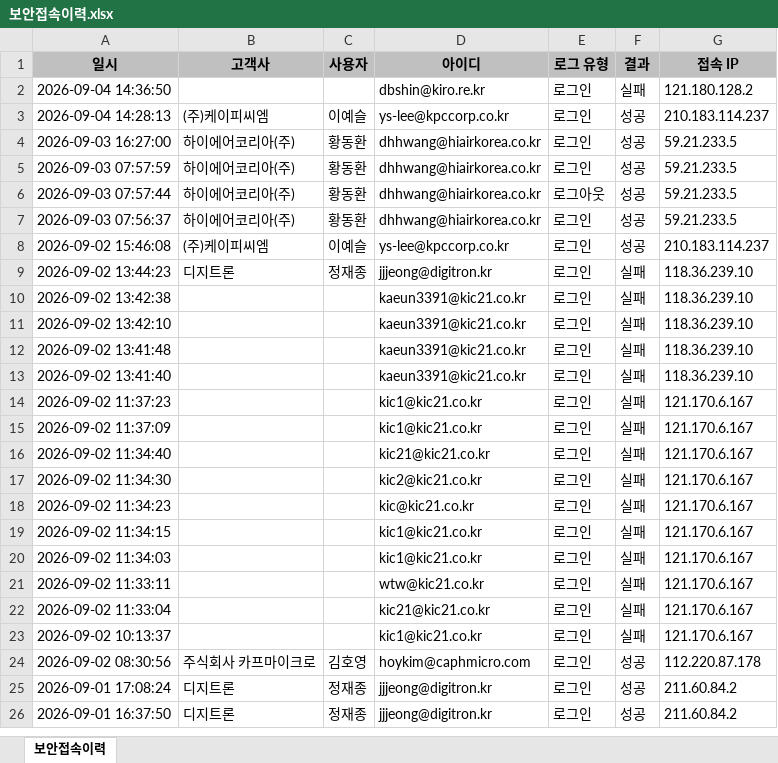
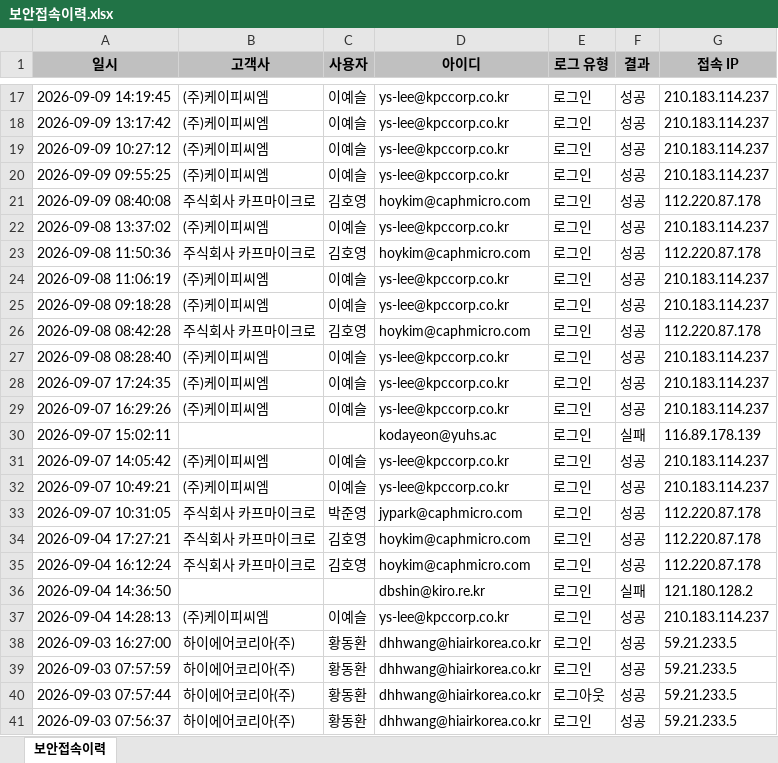
Before and after one commit to hikary83/kic-worktools, an Excel workbook: docs/dashboard/data/보안접속이력.xlsx, sheet 보안접속이력, drawn as a sheet; only a part is shown, gaps mark what is left out; the shorter side is filled out with more unchanged rows; values as stored, in another font and other column widths than the file's, no borders; the diff covers the shown part only; the diff names each change by its address in the sheet, - before the commit and + after, or states it on an @@ line.

Commit message:
data: update 보안접속이력.xlsx for 2026-09-10

```diff
--- a/docs/dashboard/data/보안접속이력.xlsx (sheet 보안접속이력)
+++ b/docs/dashboard/data/보안접속이력.xlsx (sheet 보안접속이력)
+row 17: 2026-09-09 14:19:45 | (주)케이피씨엠 | 이예슬 | ys-lee@kpccorp.co.kr | 로그인 | 성공 | 210.183.114.237
+row 18: 2026-09-09 13:17:42 | (주)케이피씨엠 | 이예슬 | ys-lee@kpccorp.co.kr | 로그인 | 성공 | 210.183.114.237
+row 19: 2026-09-09 10:27:12 | (주)케이피씨엠 | 이예슬 | ys-lee@kpccorp.co.kr | 로그인 | 성공 | 210.183.114.237
+row 20: 2026-09-09 09:55:25 | (주)케이피씨엠 | 이예슬 | ys-lee@kpccorp.co.kr | 로그인 | 성공 | 210.183.114.237
+row 21: 2026-09-09 08:40:08 | 주식회사 카프마이크로 | 김호영 | hoykim@caphmicro.com | 로그인 | 성공 | 112.220.87.178
+row 22: 2026-09-08 13:37:02 | (주)케이피씨엠 | 이예슬 | ys-lee@kpccorp.co.kr | 로그인 | 성공 | 210.183.114.237
+row 23: 2026-09-08 11:50:36 | 주식회사 카프마이크로 | 김호영 | hoykim@caphmicro.com | 로그인 | 성공 | 112.220.87.178
+row 24: 2026-09-08 11:06:19 | (주)케이피씨엠 | 이예슬 | ys-lee@kpccorp.co.kr | 로그인 | 성공 | 210.183.114.237
+row 25: 2026-09-08 09:18:28 | (주)케이피씨엠 | 이예슬 | ys-lee@kpccorp.co.kr | 로그인 | 성공 | 210.183.114.237
+row 26: 2026-09-08 08:42:28 | 주식회사 카프마이크로 | 김호영 | hoykim@caphmicro.com | 로그인 | 성공 | 112.220.87.178
+row 27: 2026-09-08 08:28:40 | (주)케이피씨엠 | 이예슬 | ys-lee@kpccorp.co.kr | 로그인 | 성공 | 210.183.114.237
+row 28: 2026-09-07 17:24:35 | (주)케이피씨엠 | 이예슬 | ys-lee@kpccorp.co.kr | 로그인 | 성공 | 210.183.114.237
+row 29: 2026-09-07 16:29:26 | (주)케이피씨엠 | 이예슬 | ys-lee@kpccorp.co.kr | 로그인 | 성공 | 210.183.114.237
+row 30: 2026-09-07 15:02:11 |  |  | kodayeon@yuhs.ac | 로그인 | 실패 | 116.89.178.139
+row 31: 2026-09-07 14:05:42 | (주)케이피씨엠 | 이예슬 | ys-lee@kpccorp.co.kr | 로그인 | 성공 | 210.183.114.237
+row 32: 2026-09-07 10:49:21 | (주)케이피씨엠 | 이예슬 | ys-lee@kpccorp.co.kr | 로그인 | 성공 | 210.183.114.237
+row 33: 2026-09-07 10:31:05 | 주식회사 카프마이크로 | 박준영 | jypark@caphmicro.com | 로그인 | 성공 | 112.220.87.178
+row 34: 2026-09-04 17:27:21 | 주식회사 카프마이크로 | 김호영 | hoykim@caphmicro.com | 로그인 | 성공 | 112.220.87.178
+row 35: 2026-09-04 16:12:24 | 주식회사 카프마이크로 | 김호영 | hoykim@caphmicro.com | 로그인 | 성공 | 112.220.87.178
```
Also changed, not shown: 15 added rows elsewhere in this sheet.
